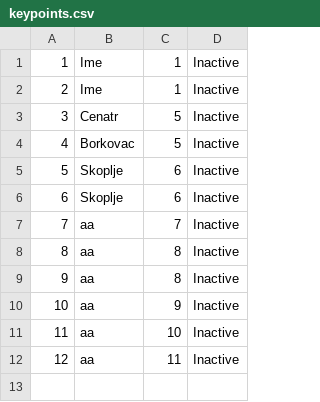
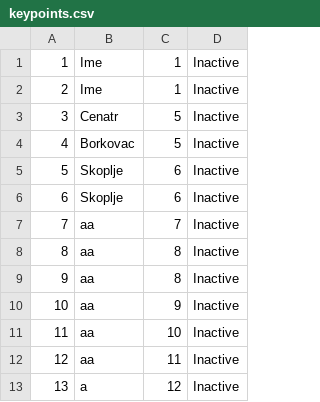
Before and after one commit to teodorazunic/SIMS, a CSV file: SIMS-Initial-Project-main/InitialProject/InitialProject/Resources/Data/keypoints.csv, drawn as a sheet; the diff names each change by its address in the sheet, - before the commit and + after, or states it on an @@ line.

```diff
--- a/SIMS-Initial-Project-main/InitialProject/InitialProject/Resources/Data/keypoints.csv
+++ b/SIMS-Initial-Project-main/InitialProject/InitialProject/Resources/Data/keypoints.csv
+row 13: 13 | a | 12 | Inactive
```
Also changed, not shown: SIMS-Initial-Project-main/InitialProject/InitialProject/Resources/Data/tour.csv, SIMS-Initial-Project-main/InitialProject/InitialProject/Resources/Data/tournotifications.csv, 7 other files.
